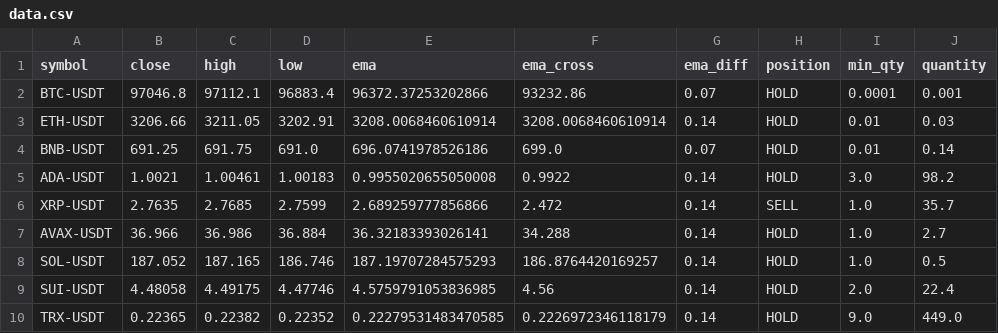
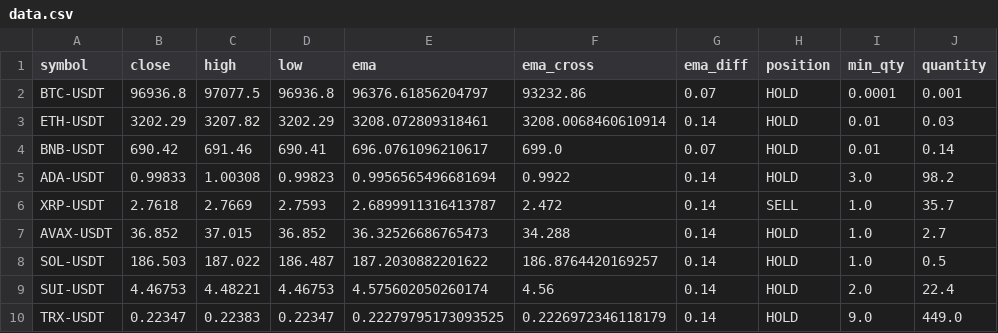
Before and after one commit to sande5h/git-test, a CSV file: data.csv, drawn as a sheet.

```diff
--- a/data.csv
+++ b/data.csv
@@ -1,10 +1,10 @@
 symbol,close,high,low,ema,ema_cross,ema_diff,position,min_qty,quantity
-BTC-USDT,97046.8,97112.1,96883.4,96372.37253202866,93232.86,0.07,HOLD,0.0001,0.001
-ETH-USDT,3206.66,3211.05,3202.91,3208.0068460610914,3208.0068460610914,0.14,HOLD,0.01,0.03
-BNB-USDT,691.25,691.75,691.0,696.0741978526186,699.0,0.07,HOLD,0.01,0.14
-ADA-USDT,1.0021,1.00461,1.00183,0.9955020655050008,0.9922,0.14,HOLD,3.0,98.2
-XRP-USDT,2.7635,2.7685,2.7599,2.689259777856866,2.472,0.14,SELL,1.0,35.7
-AVAX-USDT,36.966,36.986,36.884,36.32183393026141,34.288,0.14,HOLD,1.0,2.7
-SOL-USDT,187.052,187.165,186.746,187.19707284575293,186.8764420169257,0.14,HOLD,1.0,0.5
-SUI-USDT,4.48058,4.49175,4.47746,4.5759791053836985,4.56,0.14,HOLD,2.0,22.4
-TRX-USDT,0.22365,0.22382,0.22352,0.22279531483470585,0.2226972346118179,0.14,HOLD,9.0,449.0
+BTC-USDT,96936.8,97077.5,96936.8,96376.61856204797,93232.86,0.07,HOLD,0.0001,0.001
+ETH-USDT,3202.29,3207.82,3202.29,3208.072809318461,3208.0068460610914,0.14,HOLD,0.01,0.03
+BNB-USDT,690.42,691.46,690.41,696.0761096210617,699.0,0.07,HOLD,0.01,0.14
+ADA-USDT,0.99833,1.00308,0.99823,0.9956565496681694,0.9922,0.14,HOLD,3.0,98.2
+XRP-USDT,2.7618,2.7669,2.7593,2.6899911316413787,2.472,0.14,SELL,1.0,35.7
+AVAX-USDT,36.852,37.015,36.852,36.32526686765473,34.288,0.14,HOLD,1.0,2.7
+SOL-USDT,186.503,187.022,186.487,187.2030882201622,186.8764420169257,0.14,HOLD,1.0,0.5
+SUI-USDT,4.46753,4.48221,4.46753,4.575602050260174,4.56,0.14,HOLD,2.0,22.4
+TRX-USDT,0.22347,0.22383,0.22347,0.22279795173093525,0.2226972346118179,0.14,HOLD,9.0,449.0
```
Also changed, not shown: 1 other file.
